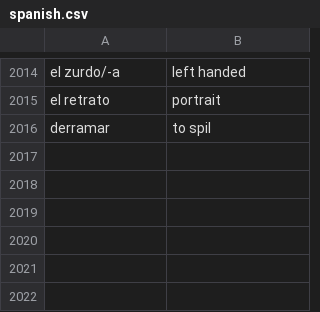
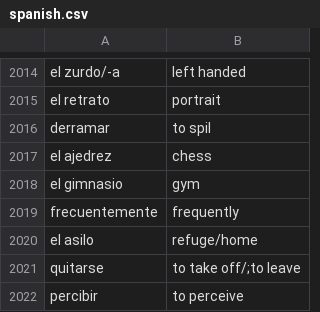
Before and after one commit to AliTajeldin/Flashcard, a CSV file: cards/spanish.csv, drawn as a sheet; only a part is shown, gaps mark what is left out; the diff names each change by its address in the sheet, - before the commit and + after, or states it on an @@ line.

Commit message:
new words

```diff
--- a/cards/spanish.csv
+++ b/cards/spanish.csv
+row 2017: el ajedrez | chess
+row 2018: el gimnasio | gym
+row 2019: frecuentemente | frequently
+row 2020: el asilo | refuge/home
+row 2021: quitarse | to take off/;to leave
+row 2022: percibir | to perceive
```
